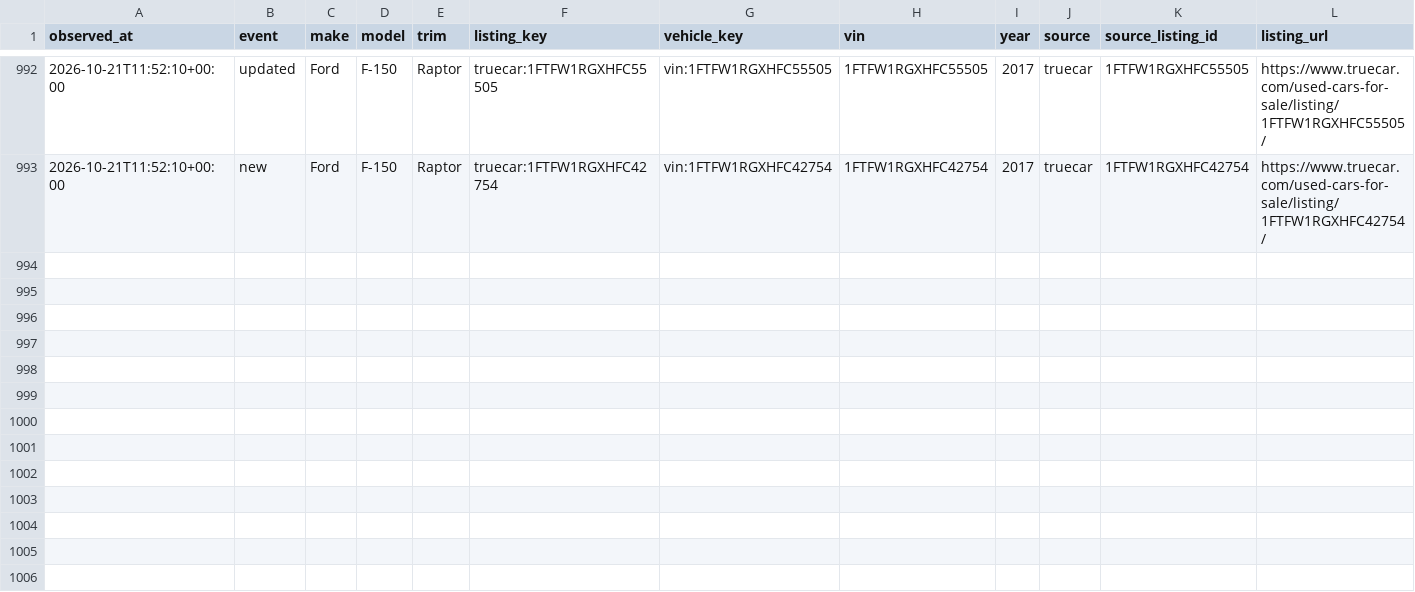
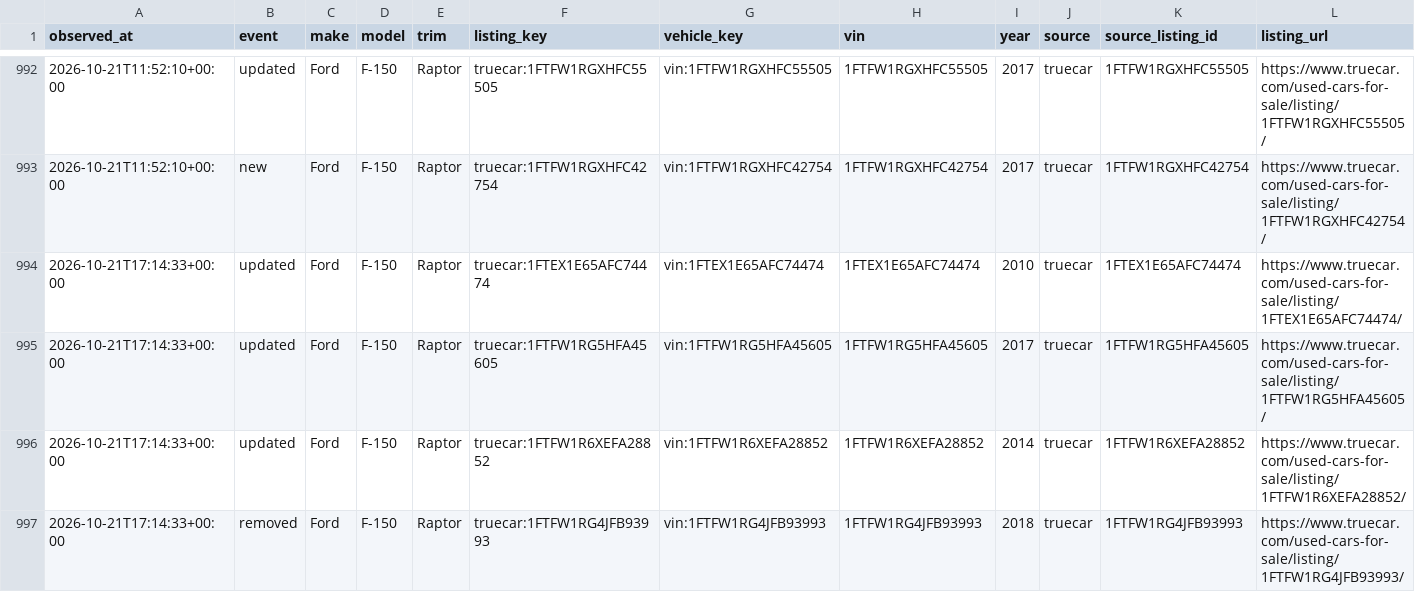
Before and after one commit to SHill1289/Cruiser-scout, a CSV file: data/listing_history.csv, drawn as a sheet; only a part is shown, gaps mark what is left out; rows hold the shown columns only; the diff names each change by its address in the sheet, - before the commit and + after, or states it on an @@ line.

```diff
--- a/data/listing_history.csv
+++ b/data/listing_history.csv
+row 994: 2026-10-21T17:14:33+00:00 | updated | Ford | F-150 | Raptor | truecar:1FTEX1E65AFC74474 | vin:1FTEX1E65AFC74474 | 1FTEX1E65AFC74474 | 2010 | truecar | 1FTEX1E65AFC74474 | https://www.truecar.com/used-cars-for-sale/listing/1FTEX1E65AFC74474/
+row 995: 2026-10-21T17:14:33+00:00 | updated | Ford | F-150 | Raptor | truecar:1FTFW1RG5HFA45605 | vin:1FTFW1RG5HFA45605 | 1FTFW1RG5HFA45605 | 2017 | truecar | 1FTFW1RG5HFA45605 | https://www.truecar.com/used-cars-for-sale/listing/1FTFW1RG5HFA45605/
+row 996: 2026-10-21T17:14:33+00:00 | updated | Ford | F-150 | Raptor | truecar:1FTFW1R6XEFA28852 | vin:1FTFW1R6XEFA28852 | 1FTFW1R6XEFA28852 | 2014 | truecar | 1FTFW1R6XEFA28852 | https://www.truecar.com/used-cars-for-sale/listing/1FTFW1R6XEFA28852/
+row 997: 2026-10-21T17:14:33+00:00 | removed | Ford | F-150 | Raptor | truecar:1FTFW1RG4JFB93993 | vin:1FTFW1RG4JFB93993 | 1FTFW1RG4JFB93993 | 2018 | truecar | 1FTFW1RG4JFB93993 | https://www.truecar.com/used-cars-for-sale/listing/1FTFW1RG4JFB93993/
```
Also changed, not shown: data/active_listings.csv, data/excluded_listings.csv, 8 other files.
